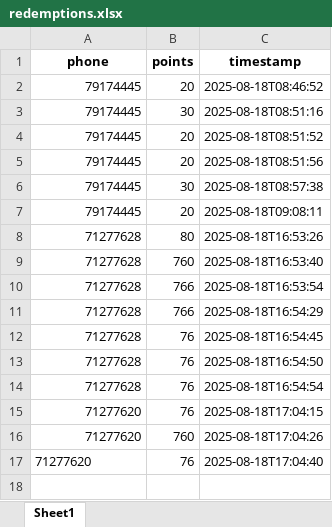
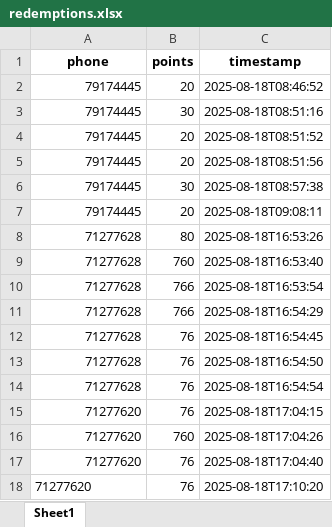
Before and after one commit to theamoubarakk/teetee, an Excel workbook: redemptions.xlsx, sheet Sheet1, drawn as a sheet; values as stored, in another font and other column widths than the file's, no borders; the diff names each change by its address in the sheet, - before the commit and + after, or states it on an @@ line.

Commit message:
Redeem points 71277620 76.0

```diff
--- a/redemptions.xlsx (sheet Sheet1)
+++ b/redemptions.xlsx (sheet Sheet1)
-A17 alignment: left
+A17 alignment: right
+row 18: 71277620 | 76 | 2025-08-18T17:10:20
```
